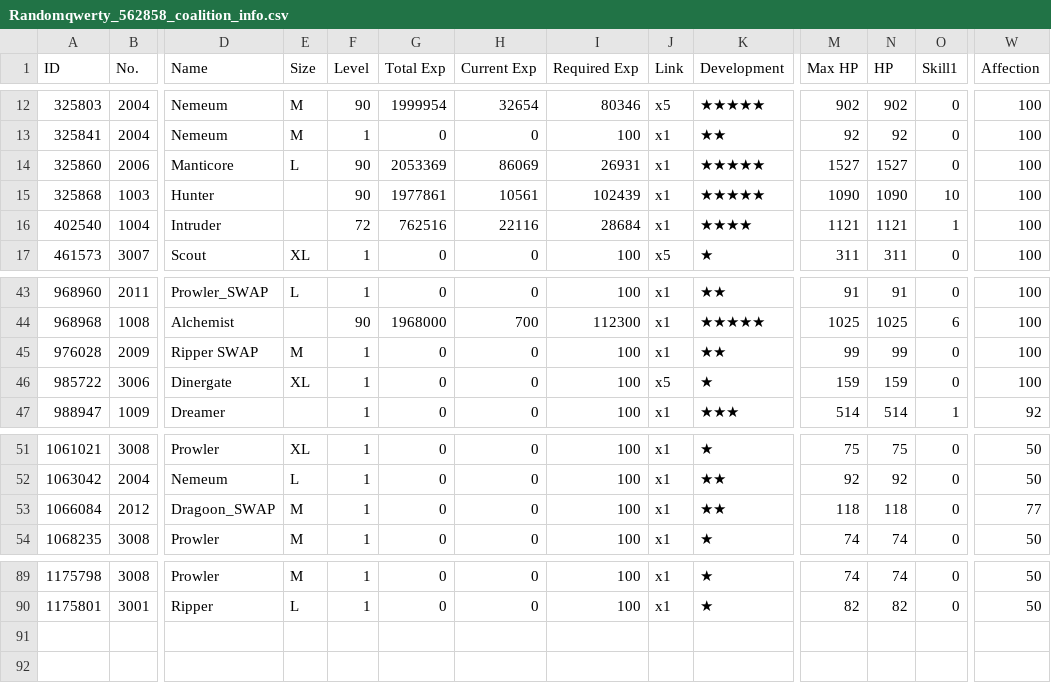
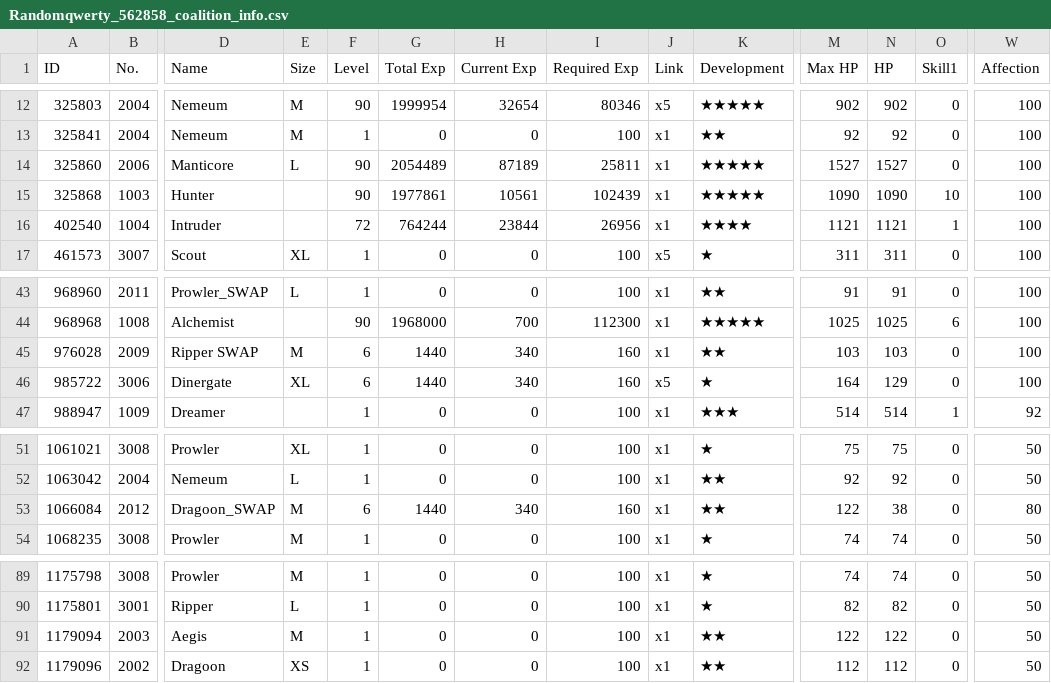
Before and after one commit to randomqwerty/randomqwerty_gfl, a CSV file: Randomqwerty_562858_coalition_info.csv, drawn as a sheet; only a part is shown, gaps mark what is left out; rows hold the shown columns only; the diff names each change by its address in the sheet, - before the commit and + after, or states it on an @@ line.

```diff
--- a/Randomqwerty_562858_coalition_info.csv
+++ b/Randomqwerty_562858_coalition_info.csv
-G14 (Total Exp): 2053369
+G14 (Total Exp): 2054489
-H14 (Current Exp): 86069
+H14 (Current Exp): 87189
-I14 (Required Exp): 26931
+I14 (Required Exp): 25811
-G16 (Total Exp): 762516
+G16 (Total Exp): 764244
-H16 (Current Exp): 22116
+H16 (Current Exp): 23844
-I16 (Required Exp): 28684
+I16 (Required Exp): 26956
-F45:F46 (Level): 1
+F45:F46 (Level): 6
-G45:G46 (Total Exp): 0
+G45:G46 (Total Exp): 1440
-H45:H46 (Current Exp): 0
+H45:H46 (Current Exp): 340
-I45:I46 (Required Exp): 100
+I45:I46 (Required Exp): 160
-M45 (Max HP): 99
+M45 (Max HP): 103
-N45 (HP): 99
+N45 (HP): 103
-M46 (Max HP): 159
+M46 (Max HP): 164
-N46 (HP): 159
+N46 (HP): 129
-F53 (Level): 1
+F53 (Level): 6
-G53 (Total Exp): 0
+G53 (Total Exp): 1440
-H53 (Current Exp): 0
+H53 (Current Exp): 340
-I53 (Required Exp): 100
+I53 (Required Exp): 160
-M53 (Max HP): 118
+M53 (Max HP): 122
-N53 (HP): 118
+N53 (HP): 38
-W53 (Affection): 77
+W53 (Affection): 80
+row 91: 1179094 | 2003 | Aegis | M | 1 | 0 | 0 | 100 | x1 | ★★ | 122 | 122 | 0 | 50
+row 92: 1179096 | 2002 | Dragoon | XS | 1 | 0 | 0 | 100 | x1 | ★★ | 112 | 112 | 0 | 50
```
Also changed, not shown: Randomqwerty_562858__theater_perfect_team.csv, Randomqwerty_562858_doll_info.csv, 4 other files.
